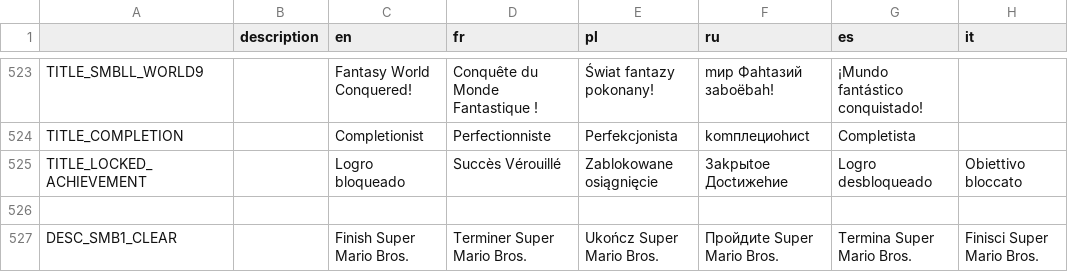
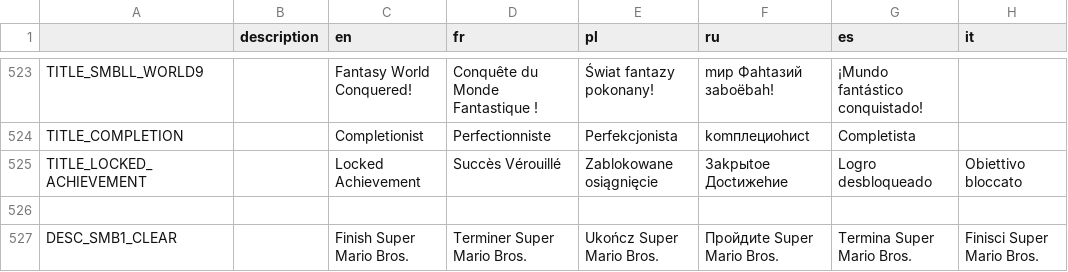
Before and after one commit to xyinia/Super-Mario-Bros.-Remastered-Public, a CSV file: Resources/Locale/locale.csv, drawn as a sheet; only a part is shown, gaps mark what is left out; the diff names each change by its address in the sheet, - before the commit and + after, or states it on an @@ line.

Commit message:
fixed locked achievement eng localization
was accidentally changed at some point. should be good now

```diff
--- a/Resources/Locale/locale.csv
+++ b/Resources/Locale/locale.csv
-C525 (en): Logro bloqueado
+C525 (en): Locked Achievement
```
